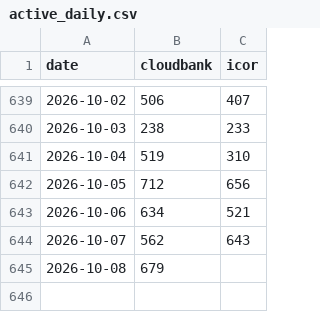
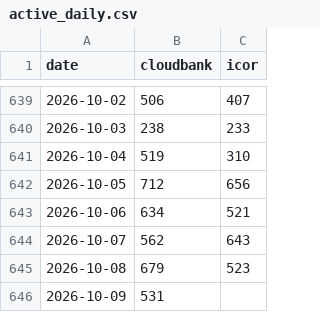
Before and after one commit to sean-morris/cloudbank-pilot-hub-users, a CSV file: data/active_daily.csv, drawn as a sheet; only a part is shown, gaps mark what is left out.

```diff
--- a/data/active_daily.csv
+++ b/data/active_daily.csv
@@ -644,2 +644,3 @@ date,cloudbank,icor
 2026-10-07,562,643
-2026-10-08,679,
+2026-10-08,679,523
+2026-10-09,531,
```
Also changed, not shown: data/term_archive.csv, otter_standalone_use.csv, 2 other files.
